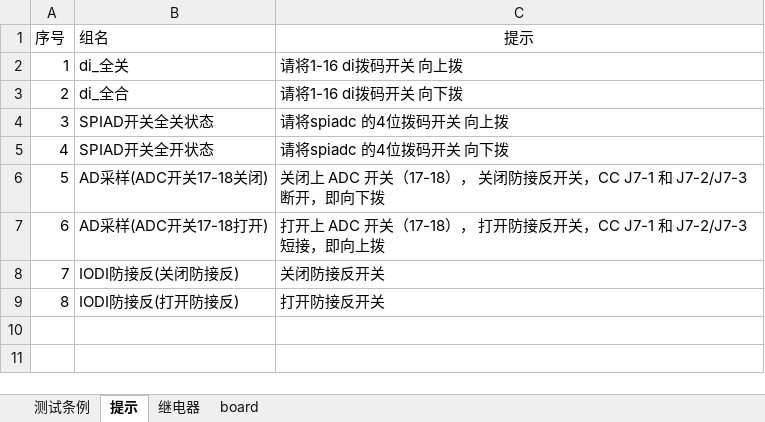
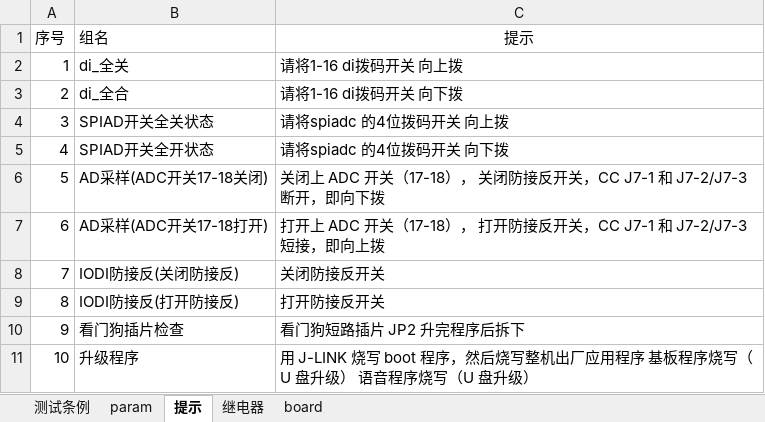
Before and after one commit to newdoublefish/mcmctestsys, an Excel workbook: config/project/board/BoardConfig.xlsx, sheet 提示, drawn as a sheet; values as stored, in another font and other column widths than the file's, no borders; the diff names each change by its address in the sheet, - before the commit and + after, or states it on an @@ line.

```diff
--- a/config/project/board/BoardConfig.xlsx (sheet 提示)
+++ b/config/project/board/BoardConfig.xlsx (sheet 提示)
+sheet tab: param
+row 10: 9 | 看门狗插片检查 | 看门狗短路插片 JP2 升完程序后拆下
+row 11: 10 | 升级程序 | 用 J-LINK 烧写 boot 程序，然后烧写整机出厂应用程序 基板程序烧写（U 盘升级） 语音程序烧写（U 盘升级）
```
Also changed, not shown: sheet 测试条例, sheet board, config/project/Integrate/IntegrateConfig.xlsx, config/project/board/BoardReport.xlsx, 9 other files.
